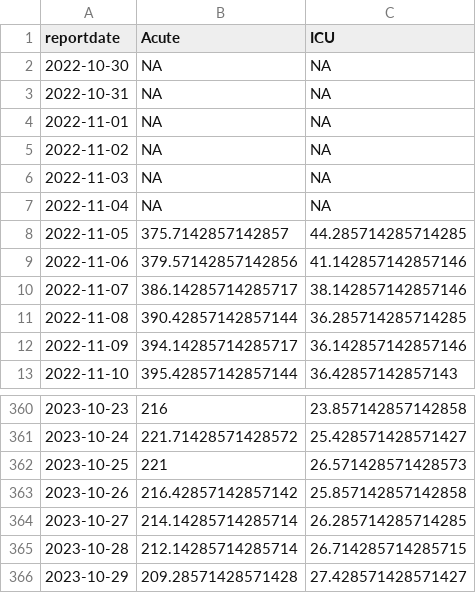
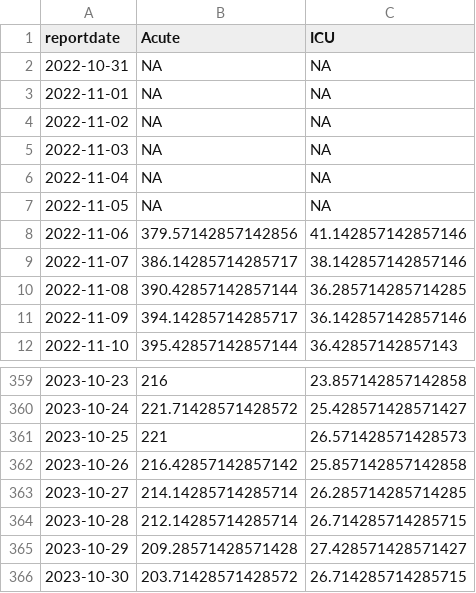
Before and after one commit to Baltimore-Sun/md-covid-scraper, a CSV file: md_hosp.csv, drawn as a sheet; only a part is shown, gaps mark what is left out.

```diff
--- a/md_hosp.csv
+++ b/md_hosp.csv
@@ -1,3 +1,2 @@
 reportdate,Acute,ICU
-2022-10-30,NA,NA
 2022-10-31,NA,NA
@@ -7,3 +6,3 @@ reportdate,Acute,ICU
 2022-11-04,NA,NA
-2022-11-05,375.7142857142857,44.285714285714285
+2022-11-05,NA,NA
 2022-11-06,379.57142857142856,41.142857142857146
@@ -366 +365,2 @@ reportdate,Acute,ICU
 2023-10-29,209.28571428571428,27.428571428571427
+2023-10-30,203.71428571428572,26.714285714285715
```
Also changed, not shown: graphic-top.csv, md_cdc.csv.
